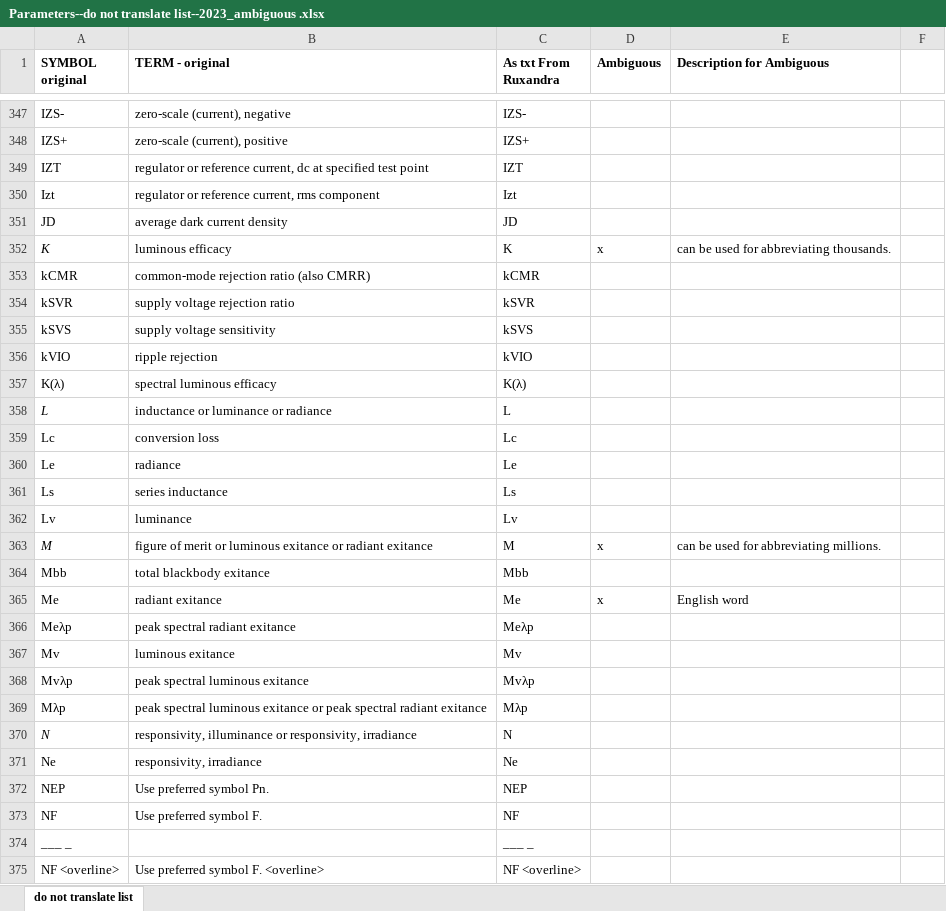
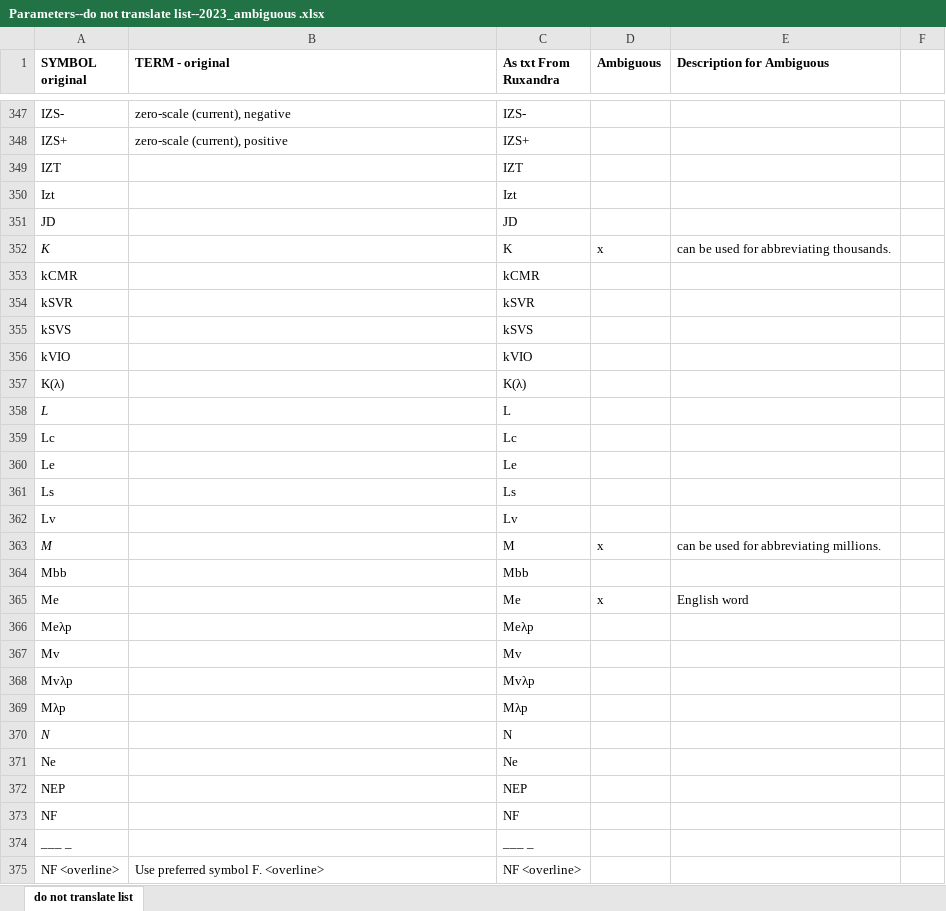
Before and after one commit to borosmihai144/test, an Excel workbook: Parameters--do not translate list--2023_ambiguous .xlsx, sheet do not translate list, drawn as a sheet; only a part is shown, gaps mark what is left out; values as stored, in another font and other column widths than the file's, no borders; the diff names each change by its address in the sheet, - before the commit and + after, or states it on an @@ line.

Commit message:
Some short message

```diff
--- a/Parameters--do not translate list--2023_ambiguous .xlsx (sheet do not translate list)
+++ b/Parameters--do not translate list--2023_ambiguous .xlsx (sheet do not translate list)
-B349 (TERM - original): regulator or reference current, dc at specified test point
+B349 (TERM - original): (empty)
-B350 (TERM - original): regulator or reference current, rms component
+B350 (TERM - original): (empty)
-B351 (TERM - original): average dark current density
+B351 (TERM - original): (empty)
-B352 (TERM - original): luminous efficacy
+B352 (TERM - original): (empty)
-B353 (TERM - original): common-mode rejection ratio (also CMRR)
+B353 (TERM - original): (empty)
-B354 (TERM - original): supply voltage rejection ratio
+B354 (TERM - original): (empty)
-B355 (TERM - original): supply voltage sensitivity
+B355 (TERM - original): (empty)
-B356 (TERM - original): ripple rejection
+B356 (TERM - original): (empty)
-B357 (TERM - original): spectral luminous efficacy
+B357 (TERM - original): (empty)
-B358 (TERM - original): inductance or luminance or radiance
+B358 (TERM - original): (empty)
-B359 (TERM - original): conversion loss
+B359 (TERM - original): (empty)
-B360 (TERM - original): radiance
+B360 (TERM - original): (empty)
-B361 (TERM - original): series inductance
+B361 (TERM - original): (empty)
-B362 (TERM - original): luminance
+B362 (TERM - original): (empty)
-B363 (TERM - original): figure of merit or luminous exitance or radiant exitance
+B363 (TERM - original): (empty)
-B364 (TERM - original): total blackbody exitance
+B364 (TERM - original): (empty)
-B365 (TERM - original): radiant exitance
+B365 (TERM - original): (empty)
-B366 (TERM - original): peak spectral radiant exitance
+B366 (TERM - original): (empty)
-B367 (TERM - original): luminous exitance
+B367 (TERM - original): (empty)
-B368 (TERM - original): peak spectral luminous exitance
+B368 (TERM - original): (empty)
-B369 (TERM - original): peak spectral luminous exitance or peak spectral radiant exitance
+B369 (TERM - original): (empty)
-B370 (TERM - original): responsivity, illuminance or responsivity, irradiance
+B370 (TERM - original): (empty)
-B371 (TERM - original): responsivity, irradiance
+B371 (TERM - original): (empty)
-B372 (TERM - original): Use preferred symbol Pn.
+B372 (TERM - original): (empty)
-B373 (TERM - original): Use preferred symbol F.
+B373 (TERM - original): (empty)
```
